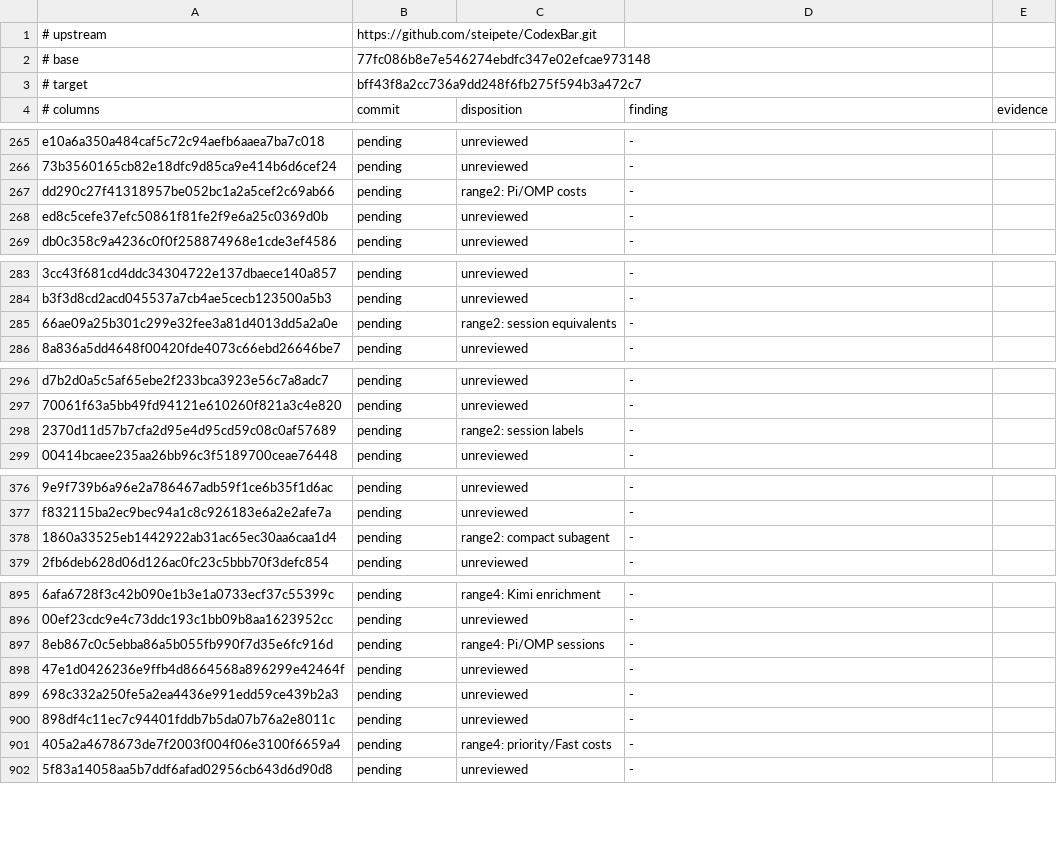
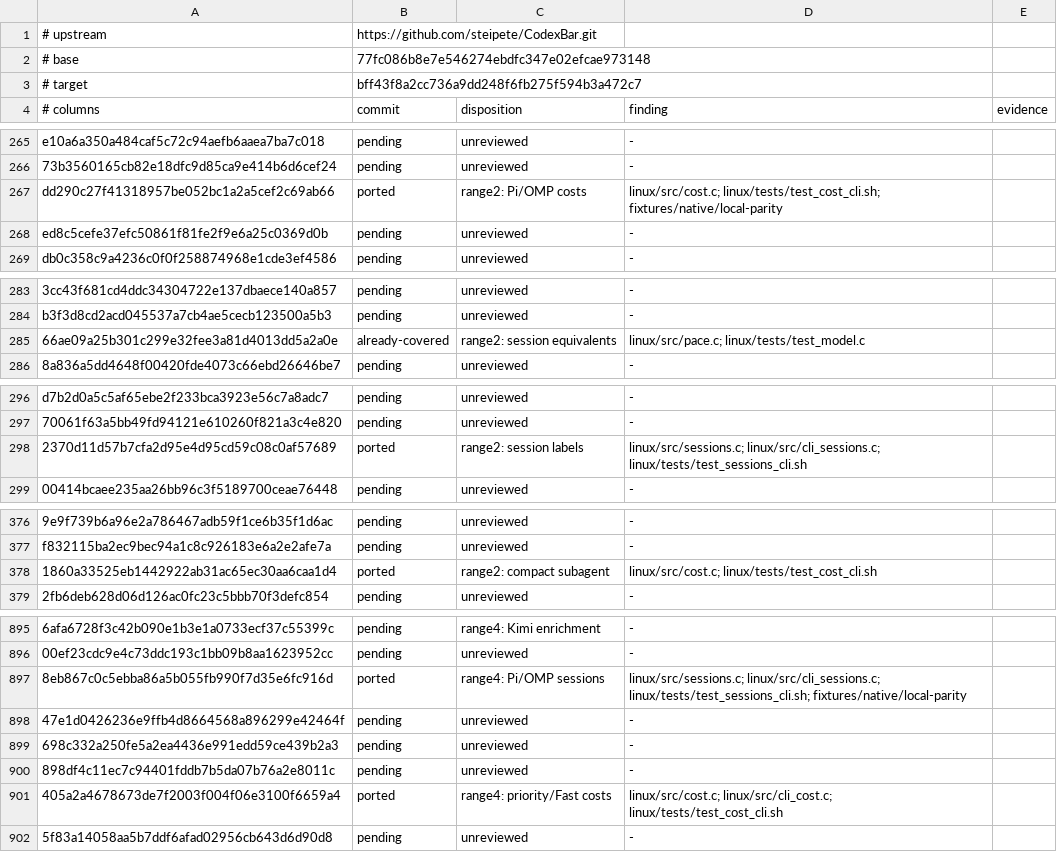
Before and after one commit to WhiteHades/CodexBar-linux, a TSV file: audit/upstream-parity.tsv, drawn as a sheet; only a part is shown, gaps mark what is left out; the diff covers the shown part only; the diff names each change by its address in the sheet, - before the commit and + after, or states it on an @@ line.

Commit message:
feat: align local cost and session parity

```diff
--- a/audit/upstream-parity.tsv
+++ b/audit/upstream-parity.tsv
-B267 (commit): pending
+B267 (commit): ported
-D267 (finding): -
+D267 (finding): linux/src/cost.c; linux/tests/test_cost_cli.sh; fixtures/native/local-parity
-B285 (commit): pending
+B285 (commit): already-covered
-D285 (finding): -
+D285 (finding): linux/src/pace.c; linux/tests/test_model.c
-B298 (commit): pending
+B298 (commit): ported
-D298 (finding): -
+D298 (finding): linux/src/sessions.c; linux/src/cli_sessions.c; linux/tests/test_sessions_cli.sh
-B378 (commit): pending
+B378 (commit): ported
-D378 (finding): -
+D378 (finding): linux/src/cost.c; linux/tests/test_cost_cli.sh
-B897 (commit): pending
+B897 (commit): ported
-D897 (finding): -
+D897 (finding): linux/src/sessions.c; linux/src/cli_sessions.c; linux/tests/test_sessions_cli.sh; fixtures/native/local-parity
-B901 (commit): pending
+B901 (commit): ported
-D901 (finding): -
+D901 (finding): linux/src/cost.c; linux/src/cli_cost.c; linux/tests/test_cost_cli.sh
```
Also changed, not shown: 2 edited cells elsewhere in this file, 15 other files.
